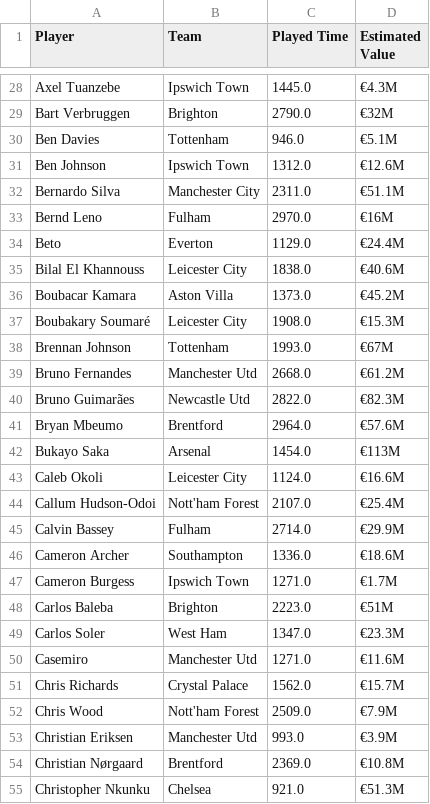
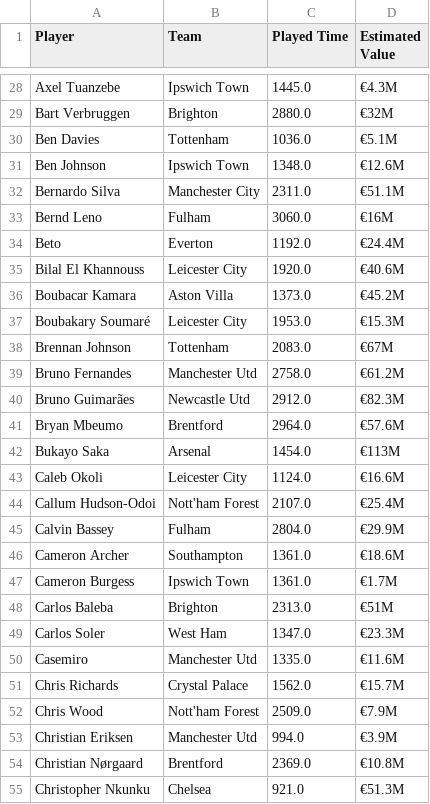
Before and after one commit to lightzgls/Python_Assignment, a CSV file: source code/Transfer_values.csv, drawn as a sheet; only a part is shown, gaps mark what is left out; the diff covers the shown part only; the diff names each change by its address in the sheet, - before the commit and + after, or states it on an @@ line.

```diff
--- a/source code/Transfer_values.csv
+++ b/source code/Transfer_values.csv
-C29 (Played Time): 2790.0
+C29 (Played Time): 2880.0
-C30 (Played Time): 946.0
+C30 (Played Time): 1036.0
-C31 (Played Time): 1312.0
+C31 (Played Time): 1348.0
-C33 (Played Time): 2970.0
+C33 (Played Time): 3060.0
-C34 (Played Time): 1129.0
+C34 (Played Time): 1192.0
-C35 (Played Time): 1838.0
+C35 (Played Time): 1920.0
-C37 (Played Time): 1908.0
+C37 (Played Time): 1953.0
-C38 (Played Time): 1993.0
+C38 (Played Time): 2083.0
-C39 (Played Time): 2668.0
+C39 (Played Time): 2758.0
-C40 (Played Time): 2822.0
+C40 (Played Time): 2912.0
-C45 (Played Time): 2714.0
+C45 (Played Time): 2804.0
-C46 (Played Time): 1336.0
+C46 (Played Time): 1361.0
-C47 (Played Time): 1271.0
+C47 (Played Time): 1361.0
-C48 (Played Time): 2223.0
+C48 (Played Time): 2313.0
-C50 (Played Time): 1271.0
+C50 (Played Time): 1335.0
-C53 (Played Time): 993.0
+C53 (Played Time): 994.0
```
Also changed, not shown: 3 added rows and 138 edited cells elsewhere in this file, source code/Model_file/Random2.csv, source code/results.csv, 7 other files.
